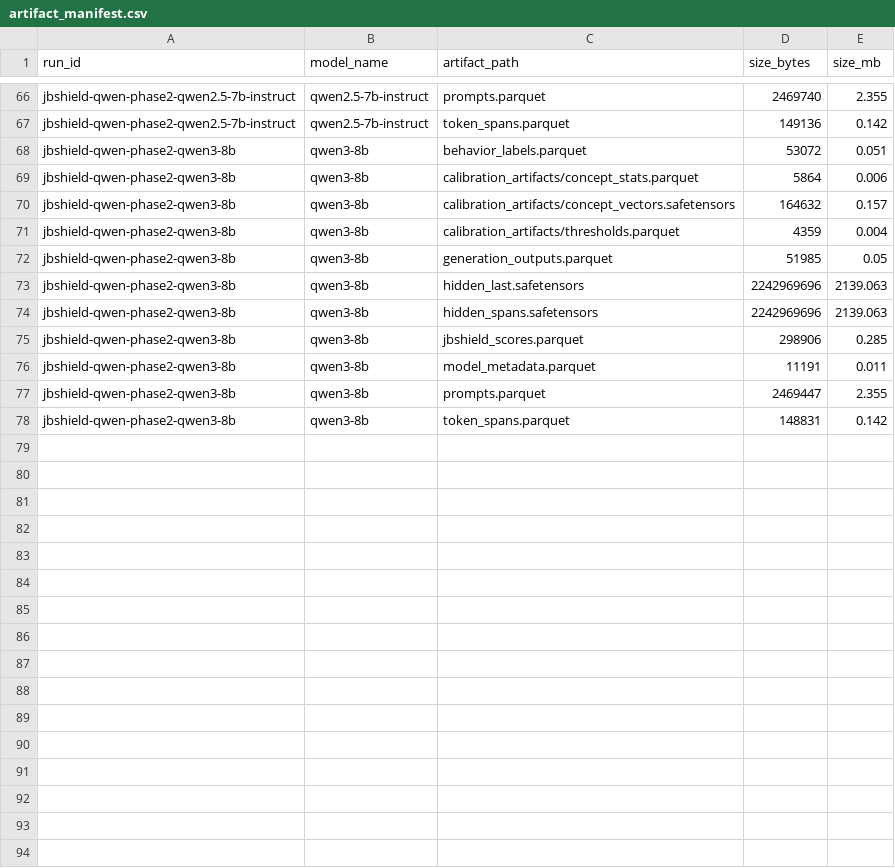
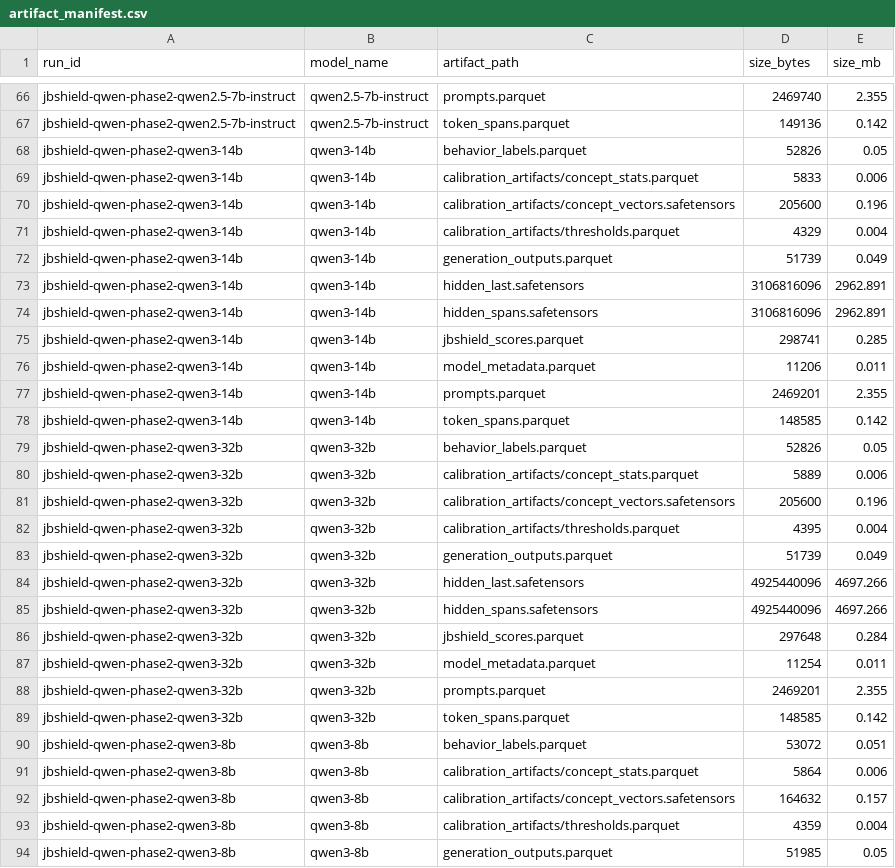
Before and after one commit to masa-02/JBShield, a CSV file: analysis/jbshield-qwen-phase2-hidden/tables/artifact_manifest.csv, drawn as a sheet; only a part is shown, gaps mark what is left out; the shorter side is filled out with more unchanged rows.

```diff
--- a/analysis/jbshield-qwen-phase2-hidden/tables/artifact_manifest.csv
+++ b/analysis/jbshield-qwen-phase2-hidden/tables/artifact_manifest.csv
@@ -67,2 +67,24 @@ jbshield-qwen-phase2-qwen2.5-7b-instruct,qwen2.5-7b-instruct,prompts.parquet,246
 jbshield-qwen-phase2-qwen2.5-7b-instruct,qwen2.5-7b-instruct,token_spans.parquet,149136,0.142
+jbshield-qwen-phase2-qwen3-14b,qwen3-14b,behavior_labels.parquet,52826,0.05
+jbshield-qwen-phase2-qwen3-14b,qwen3-14b,calibration_artifacts/concept_stats.parquet,5833,0.006
+jbshield-qwen-phase2-qwen3-14b,qwen3-14b,calibration_artifacts/concept_vectors.safetensors,205600,0.196
+jbshield-qwen-phase2-qwen3-14b,qwen3-14b,calibration_artifacts/thresholds.parquet,4329,0.004
+jbshield-qwen-phase2-qwen3-14b,qwen3-14b,generation_outputs.parquet,51739,0.049
+jbshield-qwen-phase2-qwen3-14b,qwen3-14b,hidden_last.safetensors,3106816096,2962.891
+jbshield-qwen-phase2-qwen3-14b,qwen3-14b,hidden_spans.safetensors,3106816096,2962.891
+jbshield-qwen-phase2-qwen3-14b,qwen3-14b,jbshield_scores.parquet,298741,0.285
+jbshield-qwen-phase2-qwen3-14b,qwen3-14b,model_metadata.parquet,11206,0.011
+jbshield-qwen-phase2-qwen3-14b,qwen3-14b,prompts.parquet,2469201,2.355
+jbshield-qwen-phase2-qwen3-14b,qwen3-14b,token_spans.parquet,148585,0.142
+jbshield-qwen-phase2-qwen3-32b,qwen3-32b,behavior_labels.parquet,52826,0.05
+jbshield-qwen-phase2-qwen3-32b,qwen3-32b,calibration_artifacts/concept_stats.parquet,5889,0.006
+jbshield-qwen-phase2-qwen3-32b,qwen3-32b,calibration_artifacts/concept_vectors.safetensors,205600,0.196
+jbshield-qwen-phase2-qwen3-32b,qwen3-32b,calibration_artifacts/thresholds.parquet,4395,0.004
+jbshield-qwen-phase2-qwen3-32b,qwen3-32b,generation_outputs.parquet,51739,0.049
+jbshield-qwen-phase2-qwen3-32b,qwen3-32b,hidden_last.safetensors,4925440096,4697.266
+jbshield-qwen-phase2-qwen3-32b,qwen3-32b,hidden_spans.safetensors,4925440096,4697.266
+jbshield-qwen-phase2-qwen3-32b,qwen3-32b,jbshield_scores.parquet,297648,0.284
+jbshield-qwen-phase2-qwen3-32b,qwen3-32b,model_metadata.parquet,11254,0.011
+jbshield-qwen-phase2-qwen3-32b,qwen3-32b,prompts.parquet,2469201,2.355
+jbshield-qwen-phase2-qwen3-32b,qwen3-32b,token_spans.parquet,148585,0.142
 jbshield-qwen-phase2-qwen3-8b,qwen3-8b,behavior_labels.parquet,53072,0.051
```
Also changed, not shown: analysis/jbshield-qwen-phase2-hidden/tables/concept_stats.csv, analysis/jbshield-qwen-phase2-hidden/tables/hidden_source_summary.csv, 20 other files.
